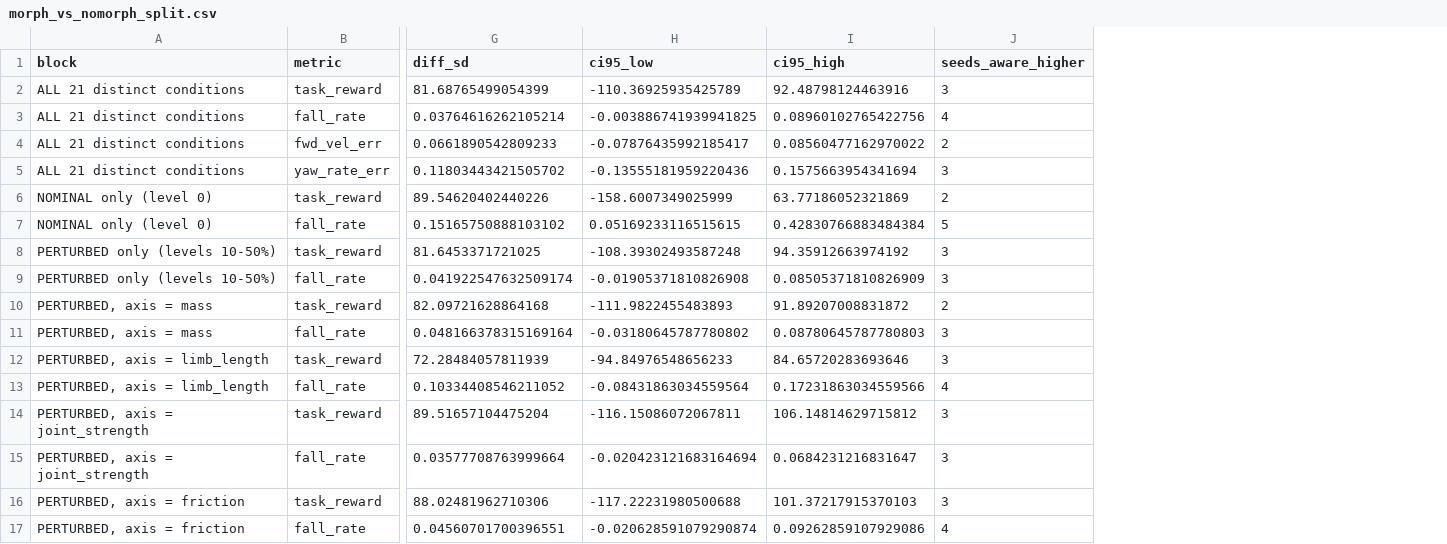
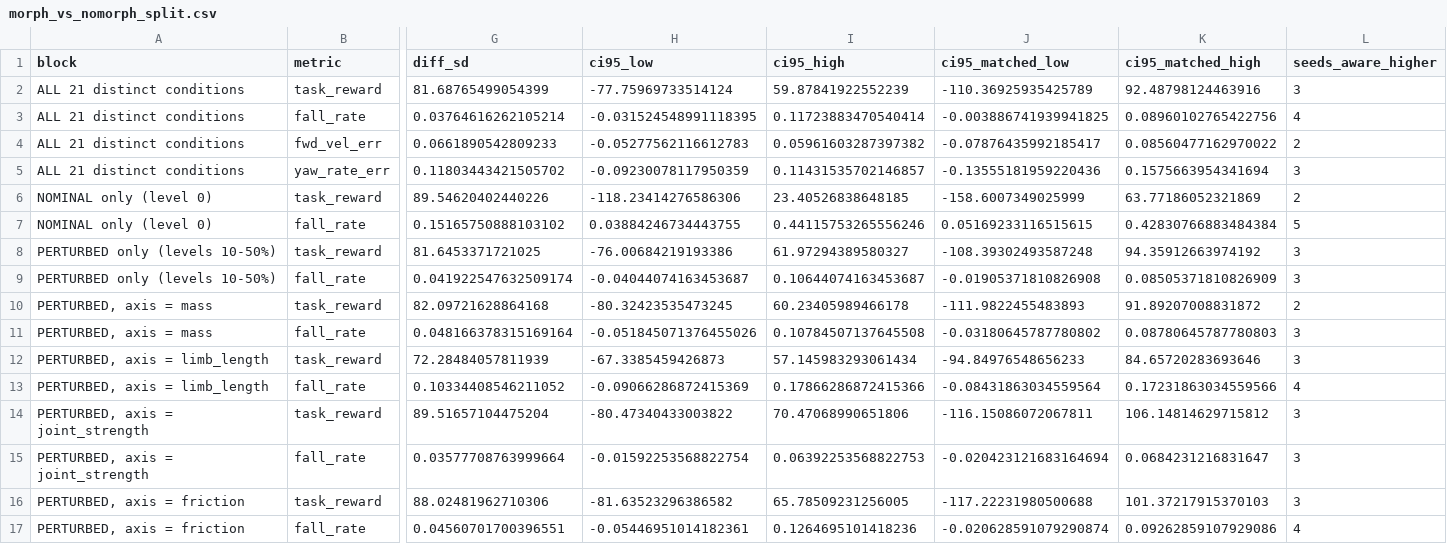
Before and after one commit to maitreejais-pixel/neural-intent-morphology-robustness, a CSV file: results/morph_vs_nomorph_split.csv, drawn as a sheet; only a part is shown, gaps mark what is left out; addresses are those after the commit; the diff names each change by its address in the sheet, - before the commit and + after, or states it on an @@ line.

Commit message:
Use Welch confidence intervals as the primary inference; matched-by-index as sensitivity

```diff
--- a/results/morph_vs_nomorph_split.csv
+++ b/results/morph_vs_nomorph_split.csv
+column H (ci95_low), rows 2-17: -77.75969733514124 | -0.031524548991118395 | -0.05277562116612783 | -0.09230078117950359 | -118.23414276586306 | 0.03884246734443755 | -76.00684219193386 | -0.04044074163453687 | -80.32423535473245 | -0.051845071376455026 | -67.3385459426873 | -0.09066286872415369 | -80.47340433003822 | -0.01592253568822754 | -81.63523296386582 | -0.05446951014182361
+column I (ci95_high), rows 2-17: 59.87841922552239 | 0.11723883470540414 | 0.05961603287397382 | 0.11431535702146857 | 23.40526838648185 | 0.44115753265556246 | 61.97294389580327 | 0.10644074163453687 | 60.23405989466178 | 0.10784507137645508 | 57.145983293061434 | 0.17866286872415366 | 70.47068990651806 | 0.06392253568822753 | 65.78509231256005 | 0.1264695101418236
-J1: ci95_low
+J1: ci95_matched_low
-K1: ci95_high
+K1: ci95_matched_high
```
Also changed, not shown: 3 other files.
